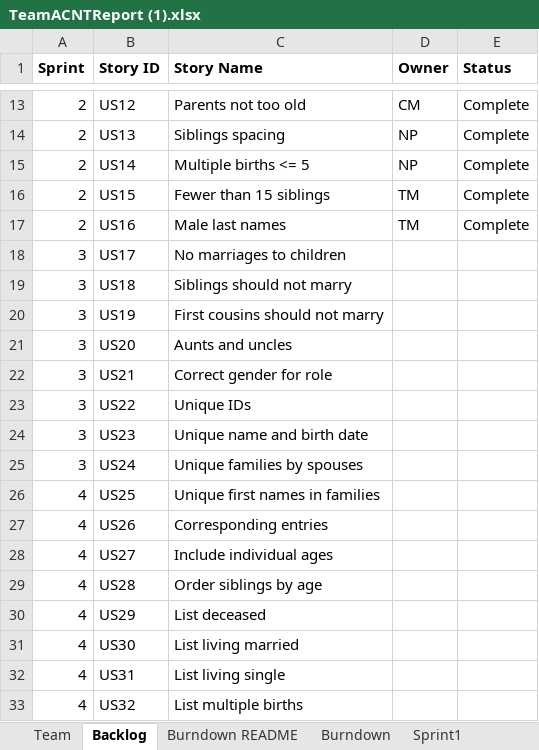
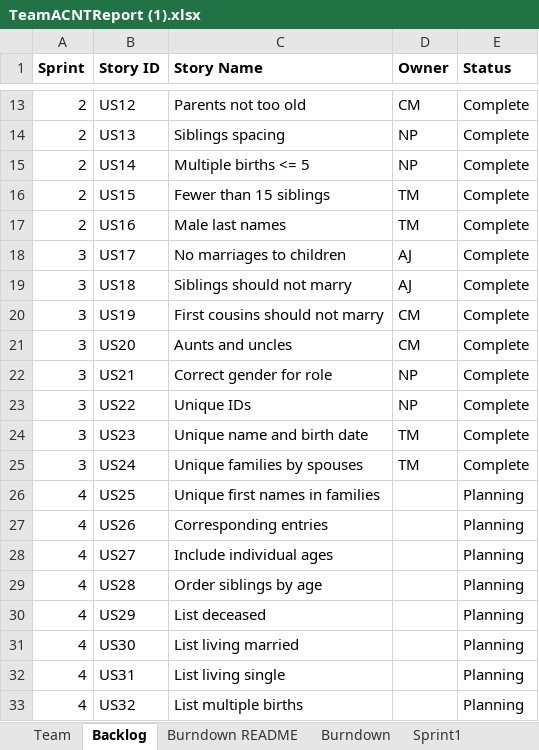
Before and after one commit to tmcshea/555project, an Excel workbook: TeamACNTReport (1).xlsx, sheet Backlog, drawn as a sheet; only a part is shown, gaps mark what is left out; values as stored, in another font and other column widths than the file's, no borders; the diff names each change by its address in the sheet, - before the commit and + after, or states it on an @@ line.

```diff
--- a/TeamACNTReport (1).xlsx (sheet Backlog)
+++ b/TeamACNTReport (1).xlsx (sheet Backlog)
-D18:D19 (Owner): (empty)
+D18:D19 (Owner): AJ
-E18:E25 (Status): (empty)
+E18:E25 (Status): Complete
-D20:D21 (Owner): (empty)
+D20:D21 (Owner): CM
-D22:D23 (Owner): (empty)
+D22:D23 (Owner): NP
-D24:D25 (Owner): (empty)
+D24:D25 (Owner): TM
-E26:E33 (Status): (empty)
+E26:E33 (Status): Planning
```
Also changed, not shown: sheet Sprint3, sheet Sprint4, sheet Burndown, charts or pictures, 2 other files.
